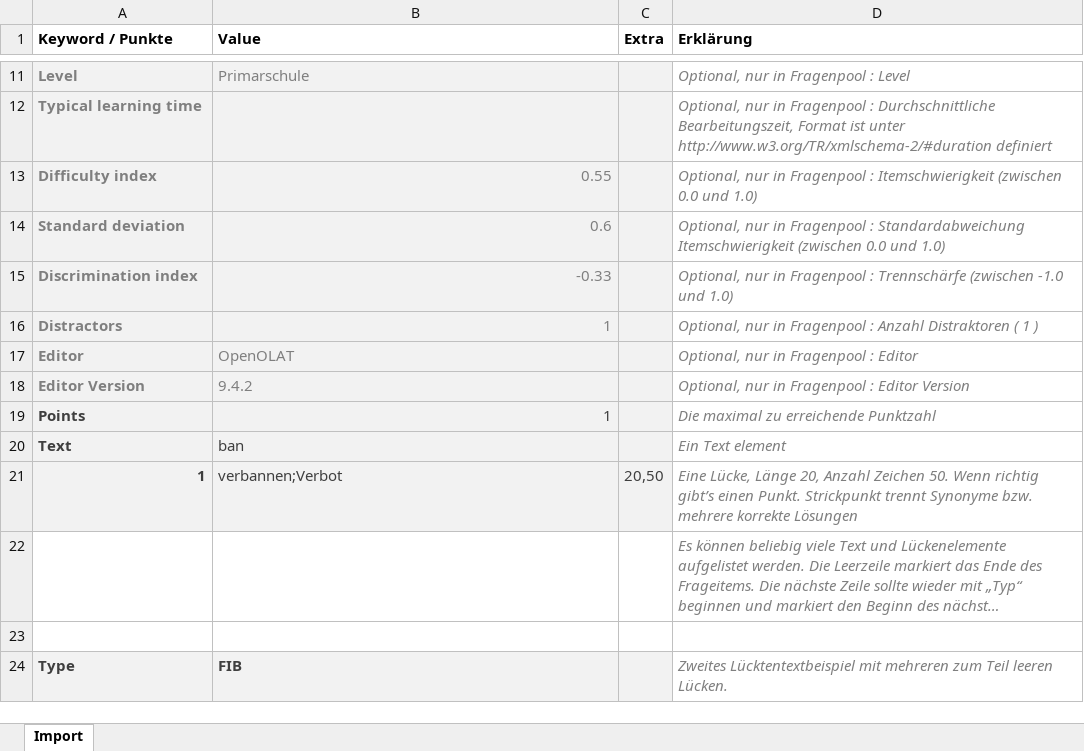
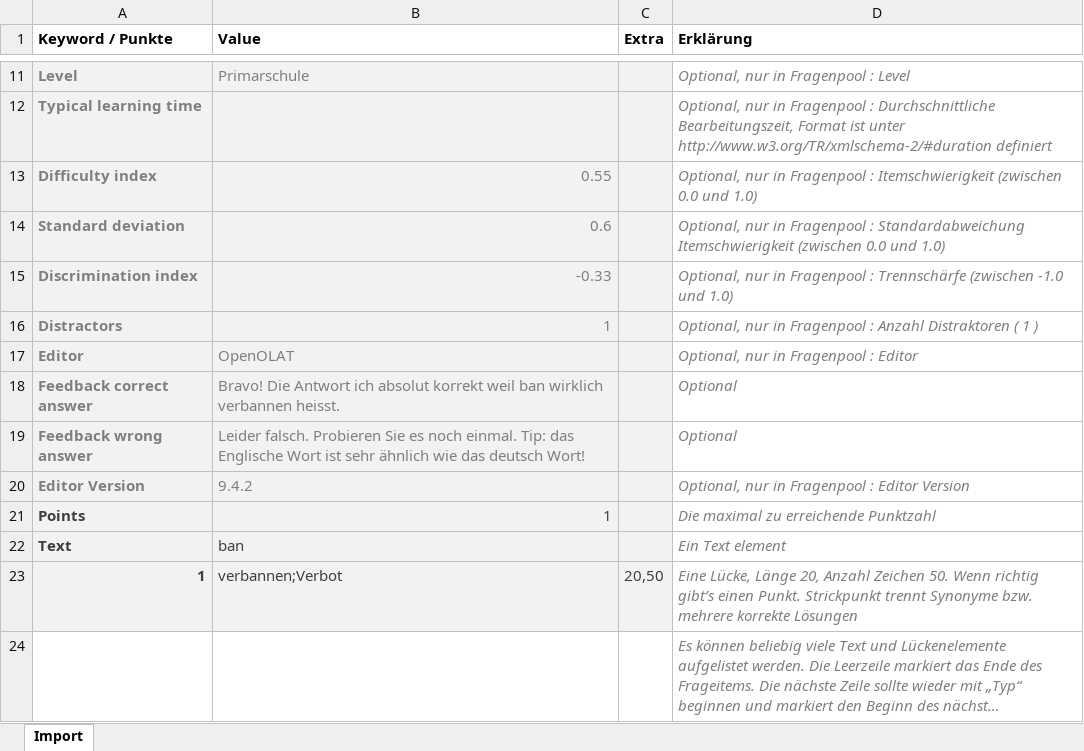
Before and after one commit to BochaoDing/olat-core-library, an Excel workbook: src/main/resources/org/olat/ims/qti/questionimport/qti-import-metadata.xlsx, sheet Import, drawn as a sheet; only a part is shown, gaps mark what is left out; the shorter side is filled out with more unchanged rows; long unchanged cells end in …; values as stored, in another font and other column widths than the file's, no borders; the diff names each change by its address in the sheet, - before the commit and + after, or states it on an @@ line.

Commit message:
OO-1551: add fields for feedback on correct and wrong answers

```diff
--- a/src/main/resources/org/olat/ims/qti/questionimport/qti-import-metadata.xlsx (sheet Import)
+++ b/src/main/resources/org/olat/ims/qti/questionimport/qti-import-metadata.xlsx (sheet Import)
+row 18: Feedback correct answer | Bravo! Die Antwort ich absolut korrekt weil ban wirklich verbannen heisst. |  | Optional
+row 19: Feedback wrong answer | Leider falsch. Probieren Sie es noch einmal. Tip: das Englische Wort ist sehr ähnlich wie das deutsch Wort! |  | Optional
```
Also changed, not shown: 3 other files.
